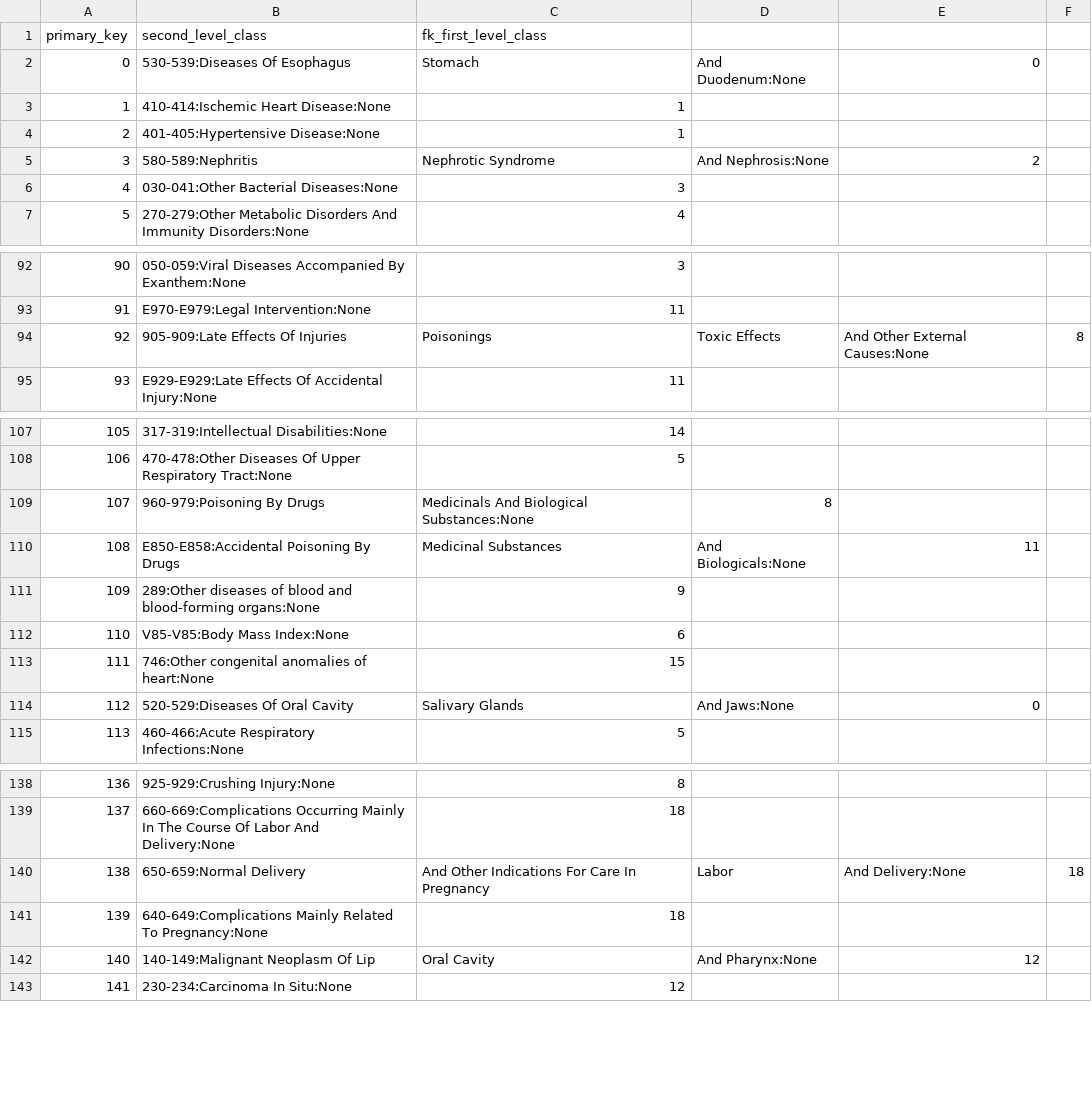
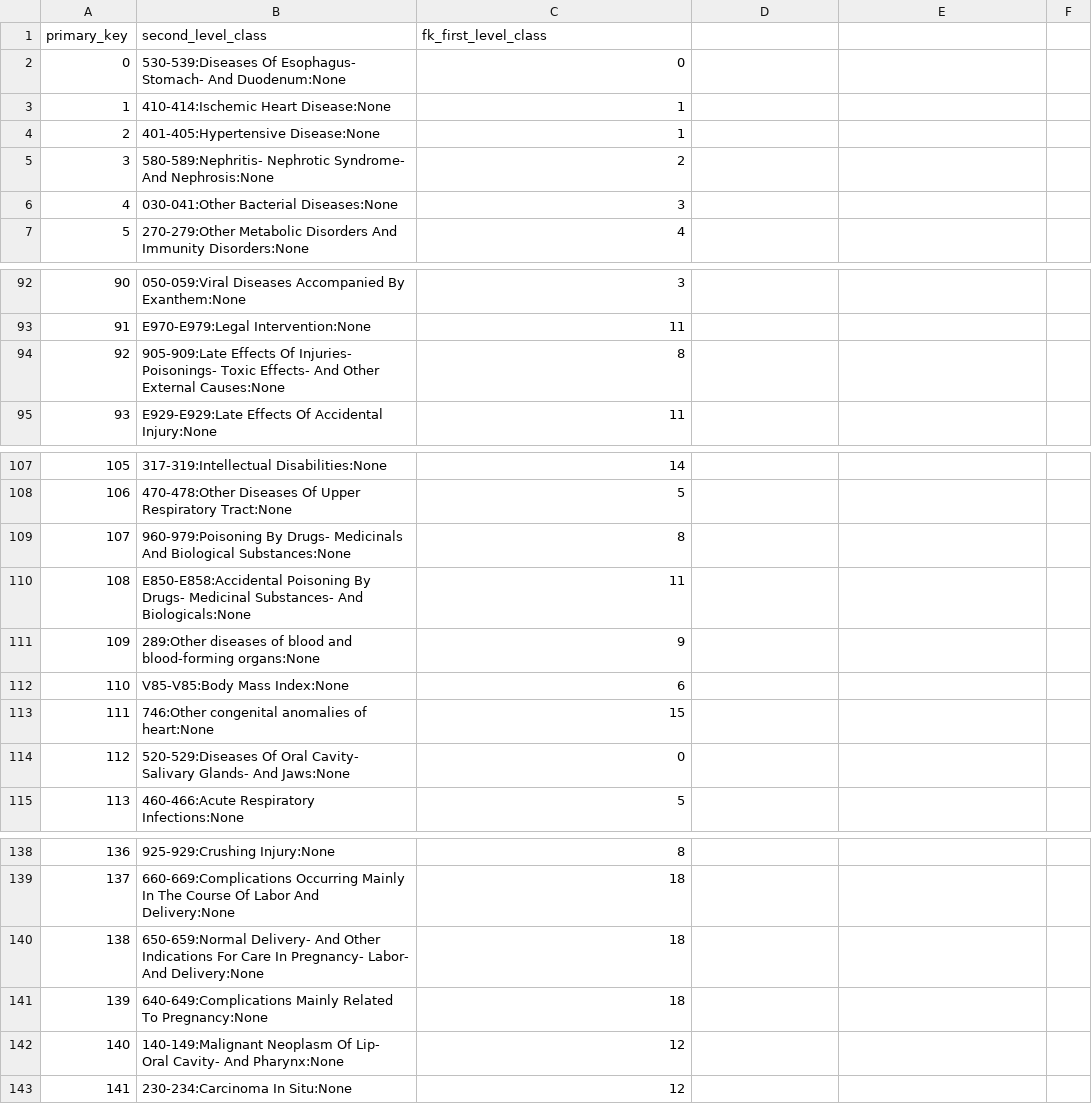
Before and after one commit to Tanvir786123/COMP3931-Individual-Project, a CSV file: admissions/celonis/second_level_icd9_codes.csv, drawn as a sheet; only a part is shown, gaps mark what is left out; the diff covers the shown part only.

```diff
--- a/admissions/celonis/second_level_icd9_codes.csv
+++ b/admissions/celonis/second_level_icd9_codes.csv
@@ -1,6 +1,6 @@
 primary_key,second_level_class,fk_first_level_class
-0,530-539:Diseases Of Esophagus, Stomach, And Duodenum:None,0
+0,530-539:Diseases Of Esophagus- Stomach- And Duodenum:None,0
 1,410-414:Ischemic Heart Disease:None,1
 2,401-405:Hypertensive Disease:None,1
-3,580-589:Nephritis, Nephrotic Syndrome, And Nephrosis:None,2
+3,580-589:Nephritis- Nephrotic Syndrome- And Nephrosis:None,2
 4,030-041:Other Bacterial Diseases:None,3
@@ -93,3 +93,3 @@ primary_key,second_level_class,fk_first_level_class
 91,E970-E979:Legal Intervention:None,11
-92,905-909:Late Effects Of Injuries, Poisonings, Toxic Effects, And Other External Causes:None,8
+92,905-909:Late Effects Of Injuries- Poisonings- Toxic Effects- And Other External Causes:None,8
 93,E929-E929:Late Effects Of Accidental Injury:None,11
@@ -108,4 +108,4 @@ primary_key,second_level_class,fk_first_level_class
 106,470-478:Other Diseases Of Upper Respiratory Tract:None,5
-107,960-979:Poisoning By Drugs, Medicinals And Biological Substances:None,8
-108,E850-E858:Accidental Poisoning By Drugs, Medicinal Substances, And Biologicals:None,11
+107,960-979:Poisoning By Drugs- Medicinals And Biological Substances:None,8
+108,E850-E858:Accidental Poisoning By Drugs- Medicinal Substances- And Biologicals:None,11
 109,289:Other diseases of blood and blood-forming organs:None,9
@@ -113,3 +113,3 @@ primary_key,second_level_class,fk_first_level_class
 111,746:Other congenital anomalies of heart:None,15
-112,520-529:Diseases Of Oral Cavity, Salivary Glands, And Jaws:None,0
+112,520-529:Diseases Of Oral Cavity- Salivary Glands- And Jaws:None,0
 113,460-466:Acute Respiratory Infections:None,5
@@ -139,5 +139,5 @@ primary_key,second_level_class,fk_first_level_class
 137,660-669:Complications Occurring Mainly In The Course Of Labor And Delivery:None,18
-138,650-659:Normal Delivery, And Other Indications For Care In Pregnancy, Labor, And Delivery:None,18
+138,650-659:Normal Delivery- And Other Indications For Care In Pregnancy- Labor- And Delivery:None,18
 139,640-649:Complications Mainly Related To Pregnancy:None,18
-140,140-149:Malignant Neoplasm Of Lip, Oral Cavity, And Pharynx:None,12
+140,140-149:Malignant Neoplasm Of Lip- Oral Cavity- And Pharynx:None,12
 141,230-234:Carcinoma In Situ:None,12
```
Also changed, not shown: 54 edited cells elsewhere in this file, admissions/celonis/first_level_icd9_codes.csv, 3 other files.
